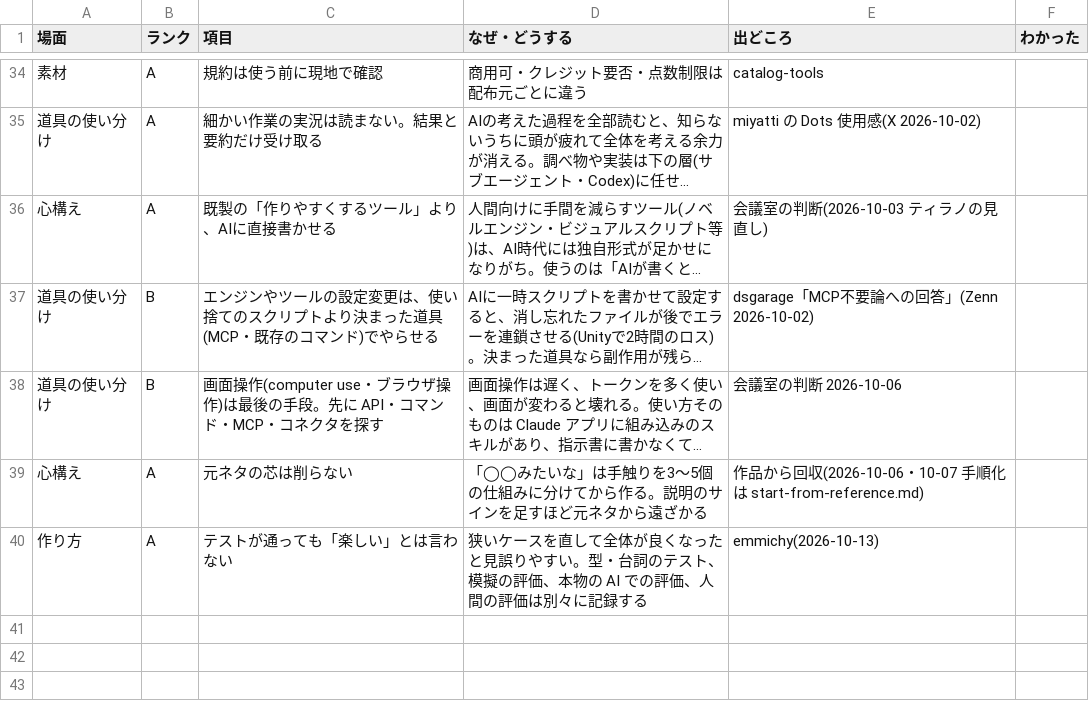
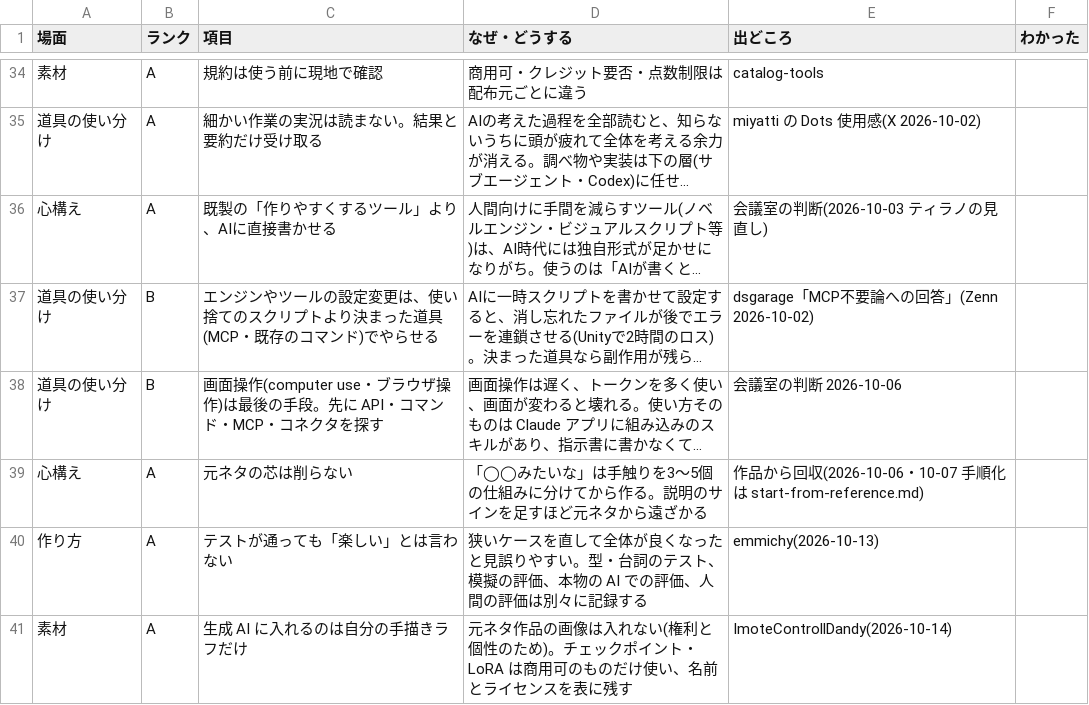
Before and after one commit to mukkii-game/Perfect_Dev_Environment, a CSV file: knowledge/tables/mindset.csv, drawn as a sheet; only a part is shown, gaps mark what is left out; long unchanged cells end in …; the diff names each change by its address in the sheet, - before the commit and + after, or states it on an @@ line.

```diff
--- a/knowledge/tables/mindset.csv
+++ b/knowledge/tables/mindset.csv
+row 41: 素材 | A | 生成 AI に入れるのは自分の手描きラフだけ | 元ネタ作品の画像は入れない(権利と個性のため)。チェックポイント・LoRA は商用可のものだけ使い、名前とライセンスを表に残す | ImoteControllDandy(2026-10-14)
```
Also changed, not shown: knowledge/tables/ai.csv, knowledge/tables/assets.csv, 9 other files.
